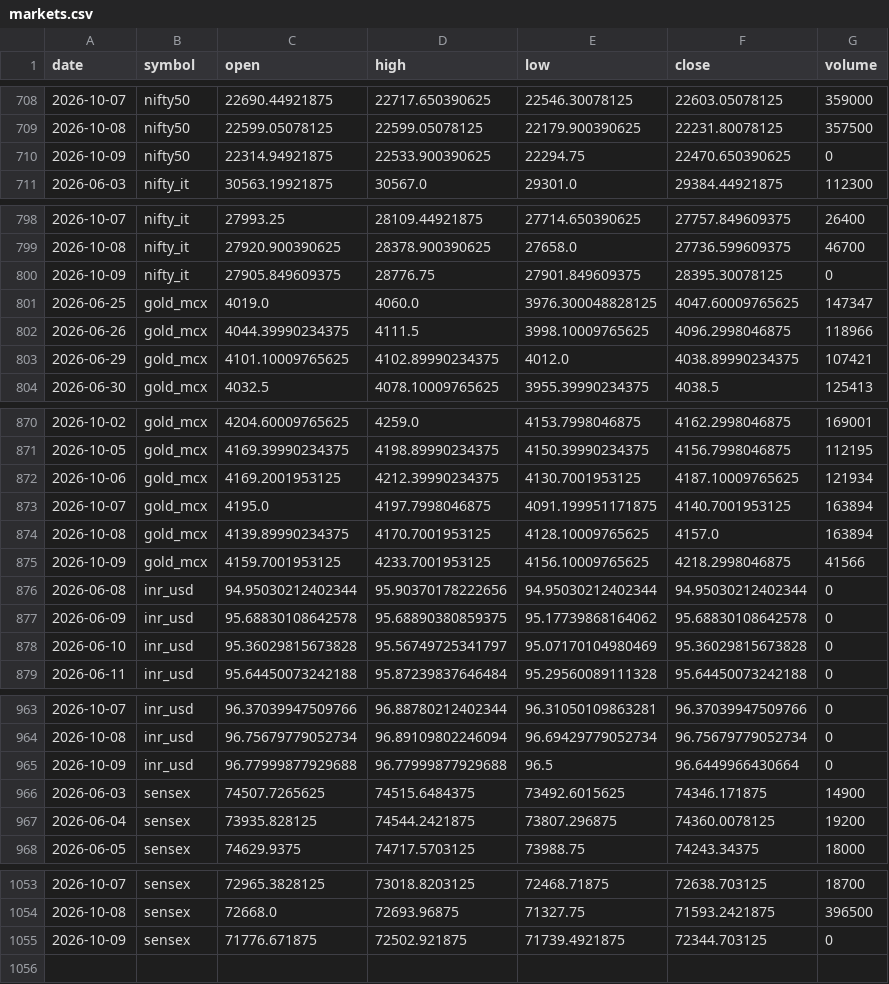
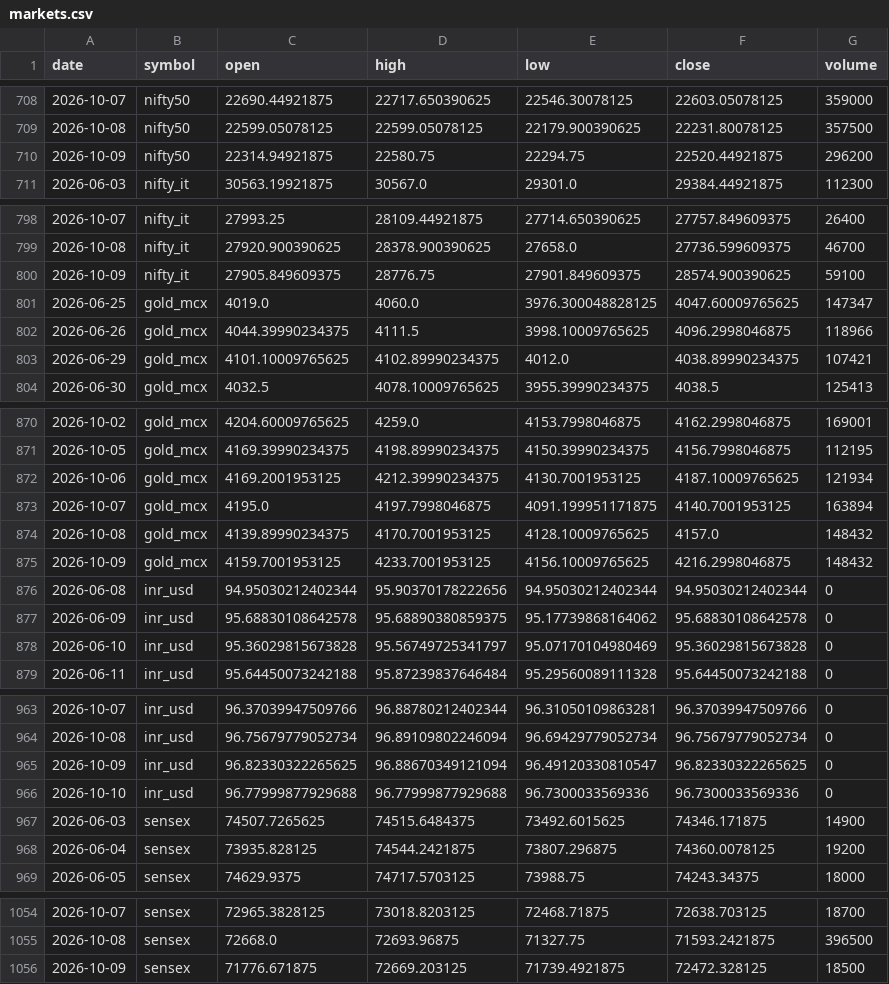
Before and after one commit to ImmadiVenkatesh/india-energy-dashboard, a CSV file: data/markets.csv, drawn as a sheet; only a part is shown, gaps mark what is left out; the diff covers the shown part only.

```diff
--- a/data/markets.csv
+++ b/data/markets.csv
@@ -709,3 +709,3 @@ date,symbol,open,high,low,close,volume
 2026-10-08,nifty50,22599.05078125,22599.05078125,22179.900390625,22231.80078125,357500
-2026-10-09,nifty50,22314.94921875,22533.900390625,22294.75,22470.650390625,0
+2026-10-09,nifty50,22314.94921875,22580.75,22294.75,22520.44921875,296200
 2026-06-03,nifty_it,30563.19921875,30567.0,29301.0,29384.44921875,112300
@@ -799,3 +799,3 @@ date,symbol,open,high,low,close,volume
 2026-10-08,nifty_it,27920.900390625,28378.900390625,27658.0,27736.599609375,46700
-2026-10-09,nifty_it,27905.849609375,28776.75,27901.849609375,28395.30078125,0
+2026-10-09,nifty_it,27905.849609375,28776.75,27901.849609375,28574.900390625,59100
 2026-06-25,gold_mcx,4019.0,4060.0,3976.300048828125,4047.60009765625,147347
@@ -873,4 +873,4 @@ date,symbol,open,high,low,close,volume
 2026-10-07,gold_mcx,4195.0,4197.7998046875,4091.199951171875,4140.7001953125,163894
-2026-10-08,gold_mcx,4139.89990234375,4170.7001953125,4128.10009765625,4157.0,163894
-2026-10-09,gold_mcx,4159.7001953125,4233.7001953125,4156.10009765625,4218.2998046875,41566
+2026-10-08,gold_mcx,4139.89990234375,4170.7001953125,4128.10009765625,4157.0,148432
+2026-10-09,gold_mcx,4159.7001953125,4233.7001953125,4156.10009765625,4216.2998046875,148432
 2026-06-08,inr_usd,94.95030212402344,95.90370178222656,94.95030212402344,94.95030212402344,0
@@ -964,3 +964,4 @@ date,symbol,open,high,low,close,volume
 2026-10-08,inr_usd,96.75679779052734,96.89109802246094,96.69429779052734,96.75679779052734,0
-2026-10-09,inr_usd,96.77999877929688,96.77999877929688,96.5,96.6449966430664,0
+2026-10-09,inr_usd,96.82330322265625,96.88670349121094,96.49120330810547,96.82330322265625,0
+2026-10-10,inr_usd,96.77999877929688,96.77999877929688,96.7300033569336,96.7300033569336,0
 2026-06-03,sensex,74507.7265625,74515.6484375,73492.6015625,74346.171875,14900
@@ -1054,2 +1055,2 @@ date,symbol,open,high,low,close,volume
 2026-10-08,sensex,72668.0,72693.96875,71327.75,71593.2421875,396500
-2026-10-09,sensex,71776.671875,72502.921875,71739.4921875,72344.703125,0
+2026-10-09,sensex,71776.671875,72669.203125,71739.4921875,72472.328125,18500
```
Also changed, not shown: 1 edited cell elsewhere in this file, data/crude_benchmarks.csv, data/spr_history.csv, 7 other files.
